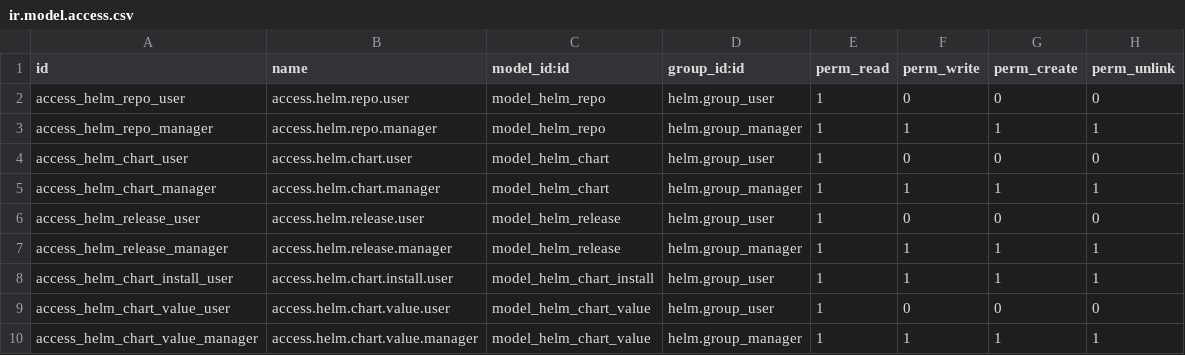
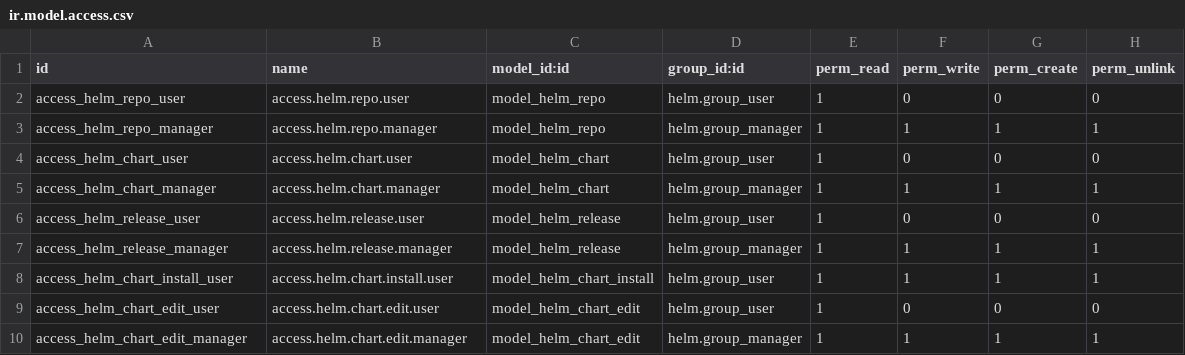
Before and after one commit to Mint-System/Odoo-Apps-Connector, a CSV file: helm/security/ir.model.access.csv, drawn as a sheet.

Commit message:
feat(helm): edit values

```diff
--- a/helm/security/ir.model.access.csv
+++ b/helm/security/ir.model.access.csv
@@ -8,3 +8,3 @@ access_helm_release_manager,access.helm.release.manager,model_helm_release,helm.
 access_helm_chart_install_user,access.helm.chart.install.user,model_helm_chart_install,helm.group_user,1,1,1,1
-access_helm_chart_value_user,access.helm.chart.value.user,model_helm_chart_value,helm.group_user,1,0,0,0
-access_helm_chart_value_manager,access.helm.chart.value.manager,model_helm_chart_value,helm.group_manager,1,1,1,1
+access_helm_chart_edit_user,access.helm.chart.edit.user,model_helm_chart_edit,helm.group_user,1,0,0,0
+access_helm_chart_edit_manager,access.helm.chart.edit.manager,model_helm_chart_edit,helm.group_manager,1,1,1,1
```
Also changed, not shown: 11 other files.
